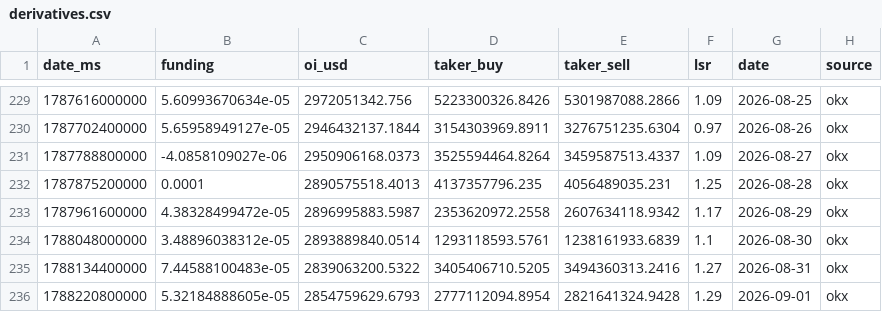
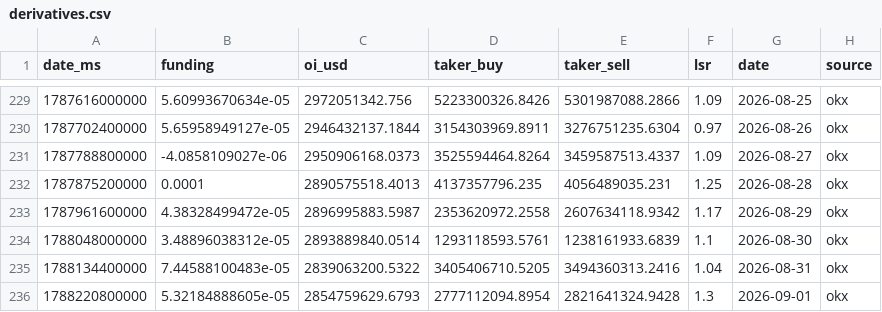
Before and after one commit to kenhuangads/btc-trader, a CSV file: history/derivatives.csv, drawn as a sheet; only a part is shown, gaps mark what is left out.

```diff
--- a/history/derivatives.csv
+++ b/history/derivatives.csv
@@ -234,3 +234,3 @@ date_ms,funding,oi_usd,taker_buy,taker_sell,lsr,date,source
 1788048000000,3.48896038312e-05,2893889840.0514,1293118593.5761,1238161933.6839,1.1,2026-08-30,okx
-1788134400000,7.44588100483e-05,2839063200.5322,3405406710.5205,3494360313.2416,1.27,2026-08-31,okx
-1788220800000,5.32184888605e-05,2854759629.6793,2777112094.8954,2821641324.9428,1.29,2026-09-01,okx
+1788134400000,7.44588100483e-05,2839063200.5322,3405406710.5205,3494360313.2416,1.04,2026-08-31,okx
+1788220800000,5.32184888605e-05,2854759629.6793,2777112094.8954,2821641324.9428,1.3,2026-09-01,okx
```
Also changed, not shown: 5 other files.
